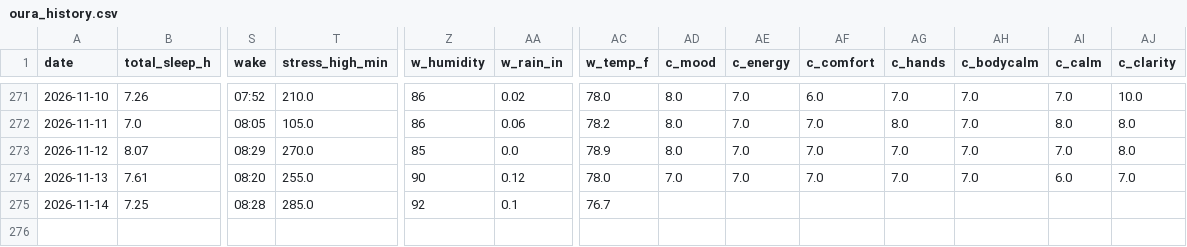
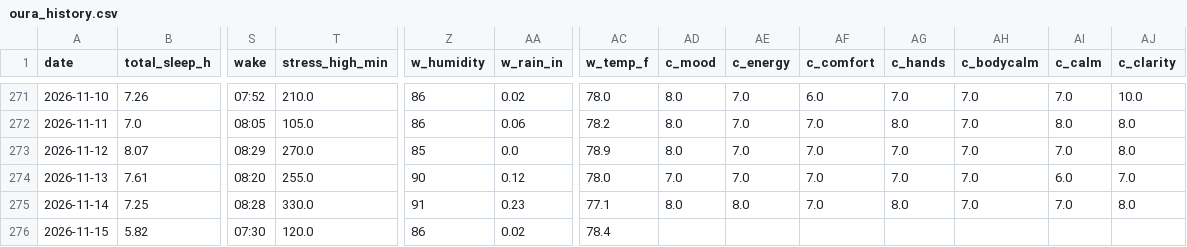
Before and after one commit to muggzzi/oura-notion-sync, a CSV file: docs/oura_history.csv, drawn as a sheet; only a part is shown, gaps mark what is left out; rows hold the shown columns only; the diff names each change by its address in the sheet, - before the commit and + after, or states it on an @@ line.

```diff
--- a/docs/oura_history.csv
+++ b/docs/oura_history.csv
-T275 (stress_high_min): 285.0
+T275 (stress_high_min): 330.0
-Z275 (w_humidity): 92
+Z275 (w_humidity): 91
-AA275 (w_rain_in): 0.1
+AA275 (w_rain_in): 0.23
-AC275 (w_temp_f): 76.7
+AC275 (w_temp_f): 77.1
-AD275 (c_mood): (empty)
+AD275 (c_mood): 8.0
-AE275 (c_energy): (empty)
+AE275 (c_energy): 8.0
-AF275 (c_comfort): (empty)
+AF275 (c_comfort): 7.0
-AG275 (c_hands): (empty)
+AG275 (c_hands): 8.0
-AH275 (c_bodycalm): (empty)
+AH275 (c_bodycalm): 7.0
-AI275 (c_calm): (empty)
+AI275 (c_calm): 7.0
-AJ275 (c_clarity): (empty)
+AJ275 (c_clarity): 8.0
+row 276: 2026-11-15 | 5.82 | 07:30 | 120.0 | 86 | 0.02 | 78.4
```
